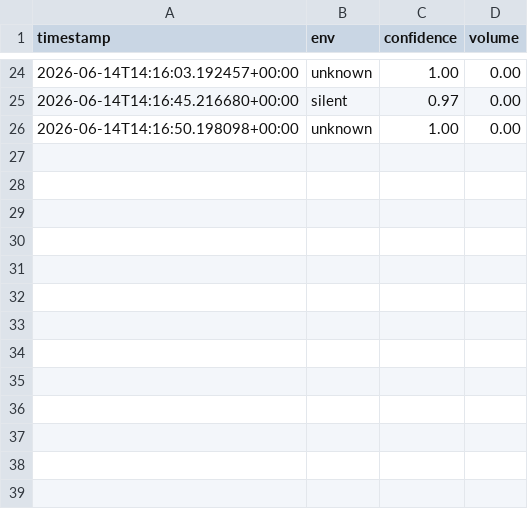
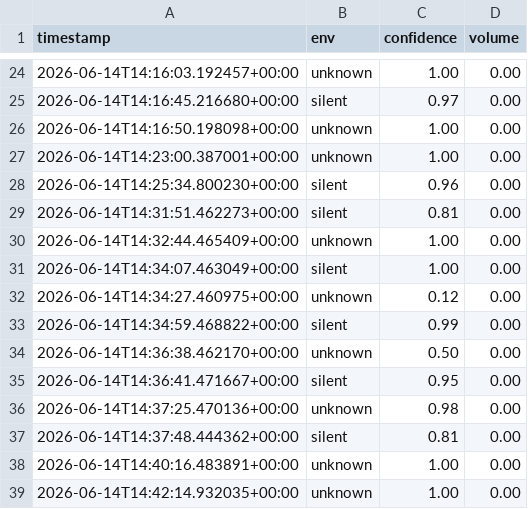
Before and after one commit to Shivabairy005/ACVAS, a CSV file: acvas_log.csv, drawn as a sheet; only a part is shown, gaps mark what is left out; the diff names each change by its address in the sheet, - before the commit and + after, or states it on an @@ line.

```diff
--- a/acvas_log.csv
+++ b/acvas_log.csv
+row 27: 2026-06-14T14:23:00.387001+00:00 | unknown | 1.00 | 0.00
+row 28: 2026-06-14T14:25:34.800230+00:00 | silent | 0.96 | 0.00
+row 29: 2026-06-14T14:31:51.462273+00:00 | silent | 0.81 | 0.00
+row 30: 2026-06-14T14:32:44.465409+00:00 | unknown | 1.00 | 0.00
+row 31: 2026-06-14T14:34:07.463049+00:00 | silent | 1.00 | 0.00
+row 32: 2026-06-14T14:34:27.460975+00:00 | unknown | 0.12 | 0.00
+row 33: 2026-06-14T14:34:59.468822+00:00 | silent | 0.99 | 0.00
+row 34: 2026-06-14T14:36:38.462170+00:00 | unknown | 0.50 | 0.00
+row 35: 2026-06-14T14:36:41.471667+00:00 | silent | 0.95 | 0.00
+row 36: 2026-06-14T14:37:25.470136+00:00 | unknown | 0.98 | 0.00
+row 37: 2026-06-14T14:37:48.444362+00:00 | silent | 0.81 | 0.00
+row 38: 2026-06-14T14:40:16.483891+00:00 | unknown | 1.00 | 0.00
+row 39: 2026-06-14T14:42:14.932035+00:00 | unknown | 1.00 | 0.00
```
Also changed, not shown: 2 other files.
